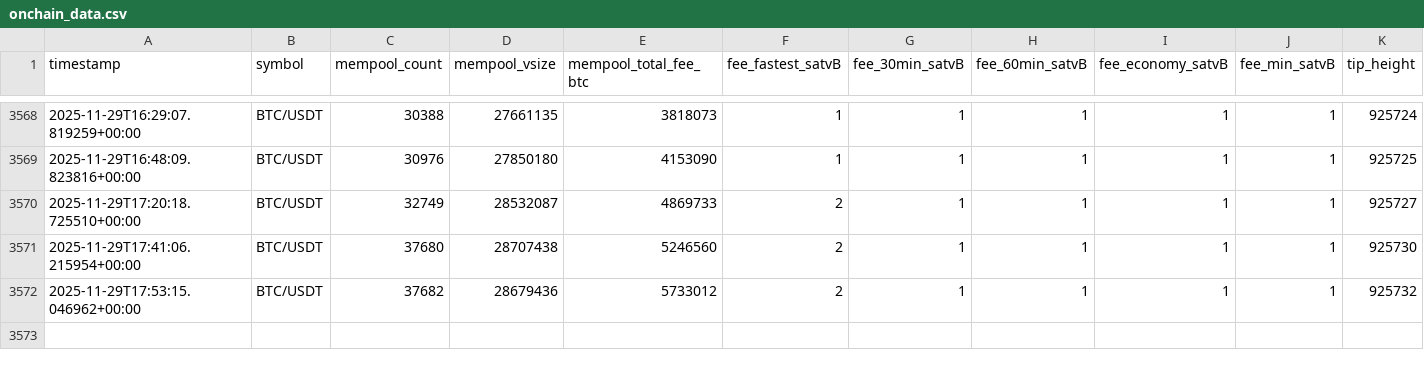
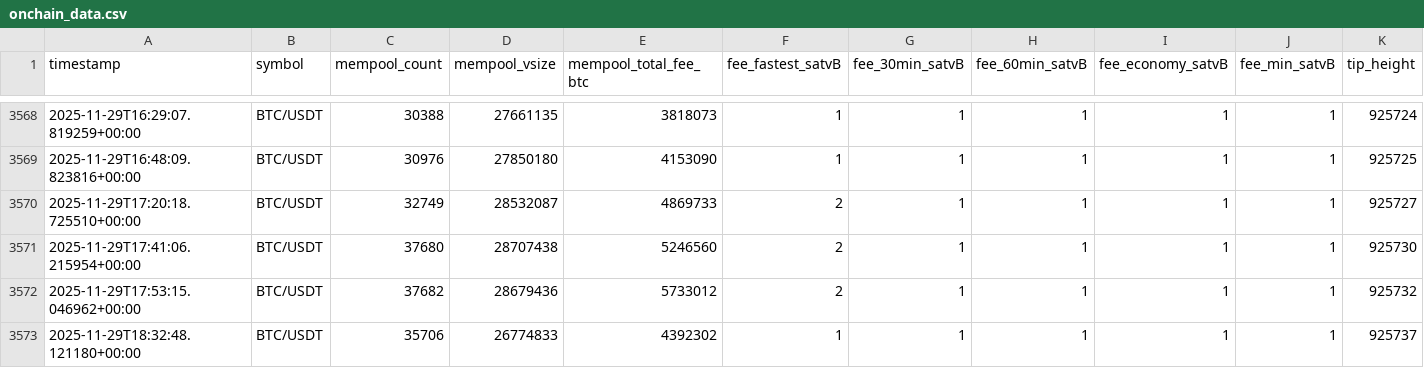
Before and after one commit to tkap243/crypto-signal-analysis, a CSV file: data/raw/onchain_data.csv, drawn as a sheet; only a part is shown, gaps mark what is left out; rows hold the shown columns only; the diff names each change by its address in the sheet, - before the commit and + after, or states it on an @@ line.

```diff
--- a/data/raw/onchain_data.csv
+++ b/data/raw/onchain_data.csv
+row 3573: 2025-11-29T18:32:48.121180+00:00 | BTC/USDT | 35706 | 26774833 | 4392302 | 1 | 1 | 1 | 1 | 1 | 925737
```
Also changed, not shown: data/processed/onchain_features.csv, 2 other files.
